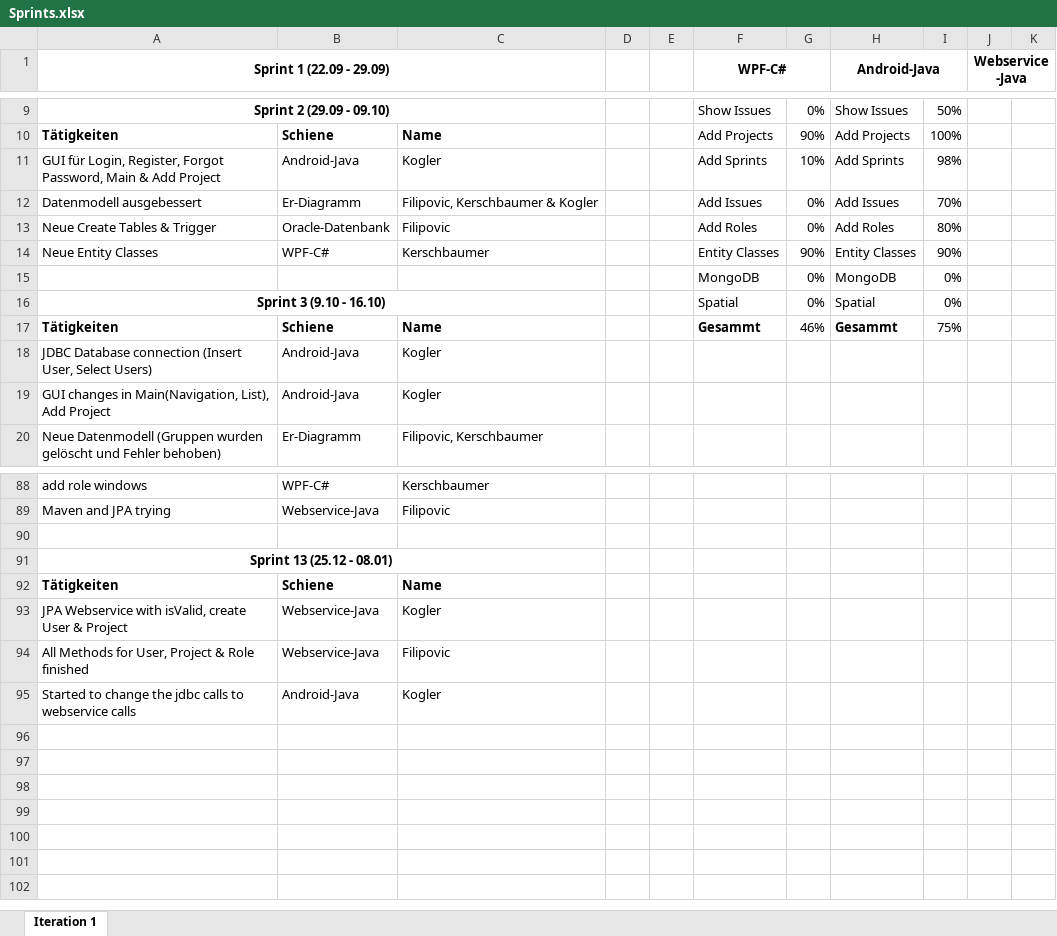
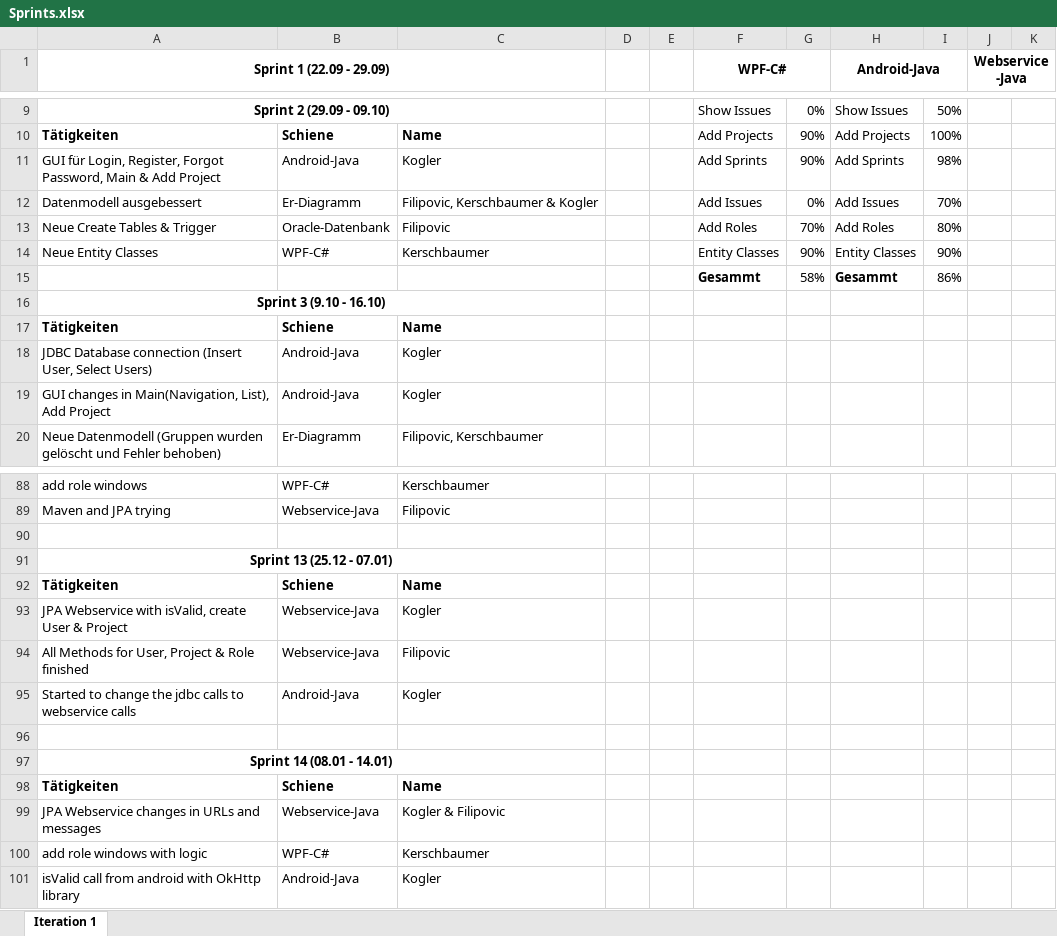
Before and after one commit to Figgu/ProjectManagementTool, an Excel workbook: Sprints.xlsx, sheet Iteration 1, drawn as a sheet; only a part is shown, gaps mark what is left out; values as stored, in another font and other column widths than the file's, no borders; removed rows and columns are numbered as before the commit, all else as after; the diff covers the shown part only; the diff names each change by its address in the sheet, - before the commit and + after, or states it on an @@ line.

Commit message:
added sprint 14

```diff
--- a/Sprints.xlsx (sheet Iteration 1)
+++ b/Sprints.xlsx (sheet Iteration 1)
-G11: 10%
+G11: 90%
-G13: 0%
+G13: 70%
-row 15:  |  |  |  |  | MongoDB | 0% | MongoDB | 0%
-row 16: Sprint 3 (9.10 - 16.10) |  |  |  |  | Spatial | 0% | Spatial | 0%
+row 15:  |  |  |  |  | Gesammt | 58% | Gesammt | 86%
+row 16: Sprint 3 (9.10 - 16.10)
-F17 (WPF-C#): Gesammt
+F17 (WPF-C#): (empty)
-G17: 46%
+G17: (empty)
-H17 (Android-Java): Gesammt
+H17 (Android-Java): (empty)
-I17: 75%
+I17: (empty)
-A91 (Sprint 1 (22.09 - 29.09)): Sprint 13 (25.12 - 08.01)
+A91 (Sprint 1 (22.09 - 29.09)): Sprint 13 (25.12 - 07.01)
+row 96: (empty)
+row 97: Sprint 14 (08.01 - 14.01)
+row 98: Tätigkeiten | Schiene | Name
+row 99: JPA Webservice changes in URLs and messages | Webservice-Java | Kogler & Filipovic
+row 100: add role windows with logic | WPF-C# | Kerschbaumer
+row 101: isValid call from android with OkHttp library | Android-Java | Kogler
```
Also changed, not shown: 4 edited cells elsewhere in this sheet.
